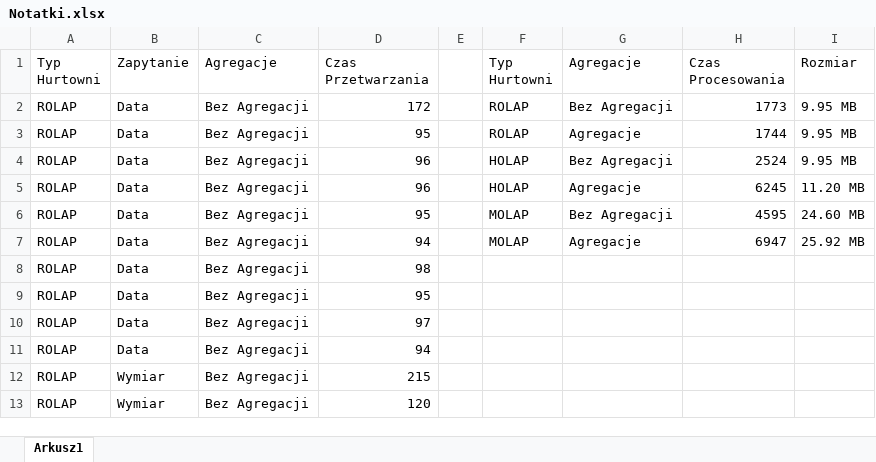
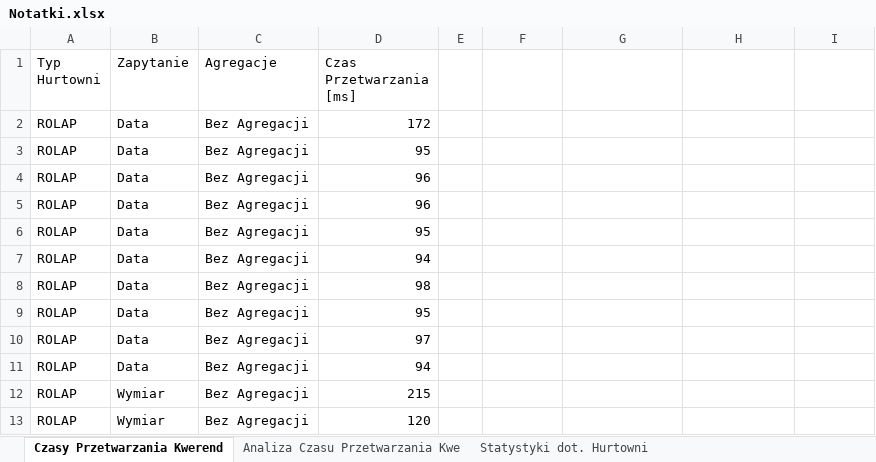
Before and after one commit to KanarekLife/HD, an Excel workbook: lab07/Notatki.xlsx, sheet Czasy Przetwarzania Kwerend, drawn as a sheet; only a part is shown; values as stored, in another font and other column widths than the file's, no borders; table styles not drawn; the diff names each change by its address in the sheet, - before the commit and + after, or states it on an @@ line.

```diff
--- a/lab07/Notatki.xlsx (sheet Czasy Przetwarzania Kwerend)
+++ b/lab07/Notatki.xlsx (sheet Czasy Przetwarzania Kwerend)
-sheet tab: Arkusz1
+sheet tab: Czasy Przetwarzania Kwerend
+sheet tab: Analiza Czasu Przetwarzania Kwe
+sheet tab: Statystyki dot. Hurtowni
-D1: Czas Przetwarzania
+D1: Czas Przetwarzania [ms]
-F1: Typ Hurtowni
+F1: (empty)
-G1: Agregacje
+G1: (empty)
-H1: Czas Procesowania
+H1: (empty)
-I1: Rozmiar
+I1: (empty)
-F2:F3: ROLAP
+F2:F3: (empty)
-G2: Bez Agregacji
+G2: (empty)
-H2: 1773
+H2: (empty)
-I2:I4: 9.95 MB
+I2:I4: (empty)
-G3: Agregacje
+G3: (empty)
-H3: 1744
+H3: (empty)
-F4:F5: HOLAP
+F4:F5: (empty)
-G4: Bez Agregacji
+G4: (empty)
-H4: 2524
+H4: (empty)
-G5: Agregacje
+G5: (empty)
-H5: 6245
+H5: (empty)
-I5: 11.20 MB
+I5: (empty)
-F6:F7: MOLAP
+F6:F7: (empty)
-G6: Bez Agregacji
+G6: (empty)
-H6: 4595
+H6: (empty)
-I6: 24.60 MB
+I6: (empty)
-G7: Agregacje
+G7: (empty)
-H7: 6947
+H7: (empty)
-I7: 25.92 MB
+I7: (empty)
```
Also changed, not shown: 2 other files.
